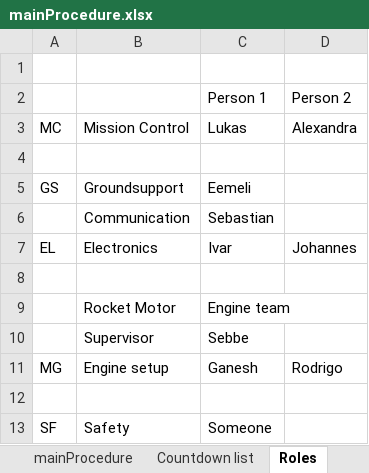
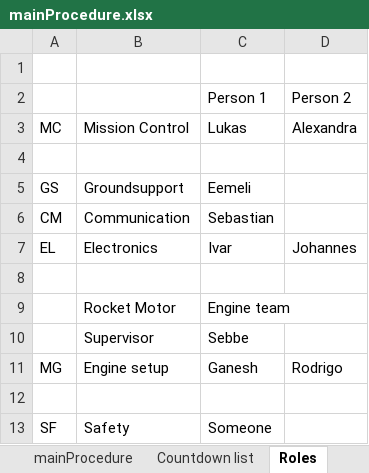
Before and after one commit to finhan-2/RavenProcedure, an Excel workbook: mainProcedure.xlsx, sheet Roles, drawn as a sheet; values as stored, in another font and other column widths than the file's, no borders; the diff names each change by its address in the sheet, - before the commit and + after, or states it on an @@ line.

```diff
--- a/mainProcedure.xlsx (sheet Roles)
+++ b/mainProcedure.xlsx (sheet Roles)
-A6: (empty)
+A6: CM
```
Also changed, not shown: sheet ElectronicProcedures, sheet mainProcedure, other sheet tabs, charts or pictures.
